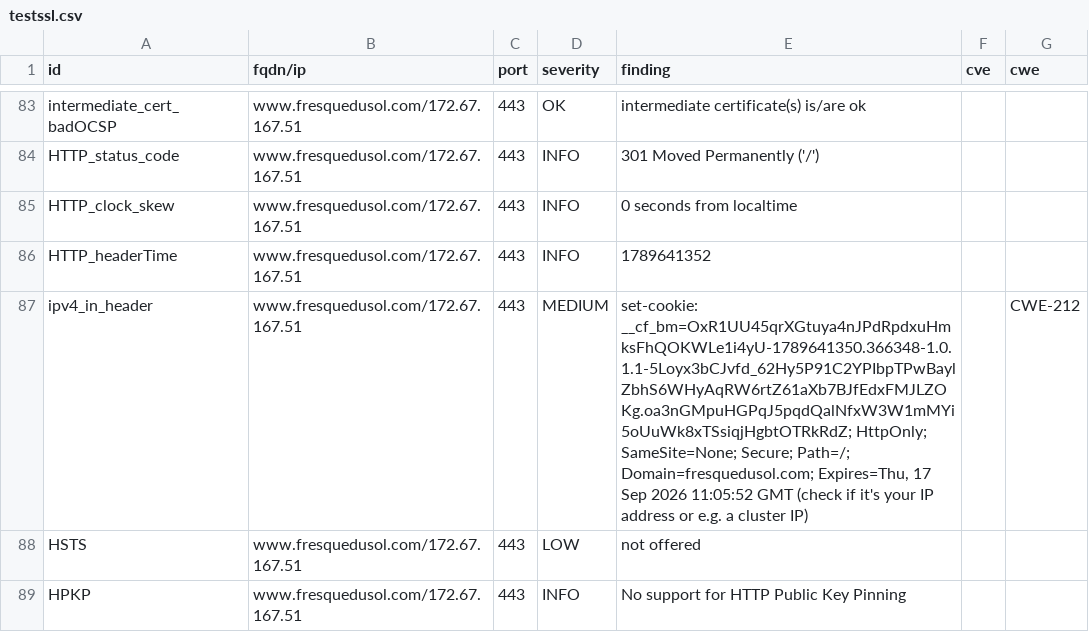
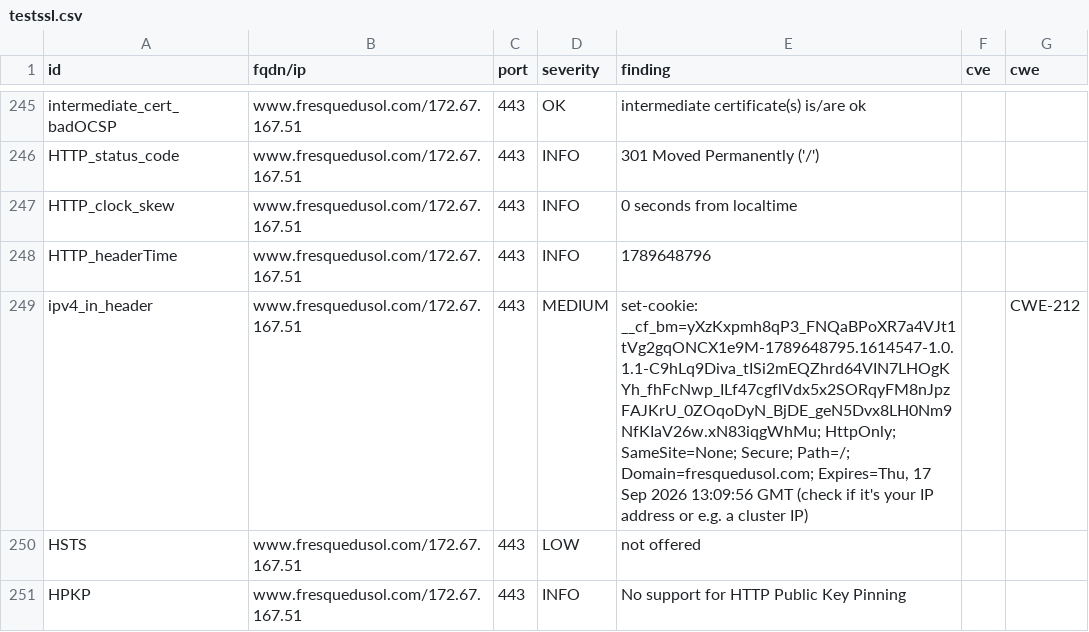
Before and after one commit to luciefoulhac/dashlord, a CSV file: results/aHR0cHM6Ly93d3cuZnJlc3F1ZWR1c29sLmNvbQ==/testssl.csv, drawn as a sheet; only a part is shown, gaps mark what is left out; the diff covers the shown part only.

```diff
--- a/results/aHR0cHM6Ly93d3cuZnJlc3F1ZWR1c29sLmNvbQ==/testssl.csv
+++ b/results/aHR0cHM6Ly93d3cuZnJlc3F1ZWR1c29sLmNvbQ==/testssl.csv
@@ -85,4 +247,4 @@
 "HTTP_clock_skew","www.fresquedusol.com/172.67.167.51","443","INFO","0 seconds from localtime","",""
-"HTTP_headerTime","www.fresquedusol.com/172.67.167.51","443","INFO","1789641352","",""
-"ipv4_in_header","www.fresquedusol.com/172.67.167.51","443","MEDIUM","set-cookie: __cf_bm=OxR1UU45qrXGtuya4nJPdRpdxuHmksFhQOKWLe1i4yU-1789641350.366348-1.0.1.1-5Loyx3bCJvfd_62Hy5P91C2YPIbpTPwBaylZbhS6WHyAqRW6rtZ61aXb7BJfEdxFMJLZOKg.oa3nGMpuHGPqJ5pqdQalNfxW3W1mMYi5oUuWk8xTSsiqjHgbtOTRkRdZ; HttpOnly; SameSite=None; Secure; Path=/; Domain=fresquedusol.com; Expires=Thu, 17 Sep 2026 11:05:52 GMT (check if it's your IP address or e.g. a cluster IP)","","CWE-212"
+"HTTP_headerTime","www.fresquedusol.com/172.67.167.51","443","INFO","1789648796","",""
+"ipv4_in_header","www.fresquedusol.com/172.67.167.51","443","MEDIUM","set-cookie: __cf_bm=yXzKxpmh8qP3_FNQaBPoXR7a4VJt1tVg2gqONCX1e9M-1789648795.1614547-1.0.1.1-C9hLq9Diva_tISi2mEQZhrd64VIN7LHOgKYh_fhFcNwp_ILf47cgflVdx5x2SORqyFM8nJpzFAJKrU_0ZOqoDyN_BjDE_geN5Dvx8LH0Nm9NfKIaV26w.xN83iqgWhMu; HttpOnly; SameSite=None; Secure; Path=/; Domain=fresquedusol.com; Expires=Thu, 17 Sep 2026 13:09:56 GMT (check if it's your IP address or e.g. a cluster IP)","","CWE-212"
 "HSTS","www.fresquedusol.com/172.67.167.51","443","LOW","not offered","",""
```
Also changed, not shown: 3 added rows, 3 removed rows and 159 moved rows elsewhere in this file, 13 other files.
